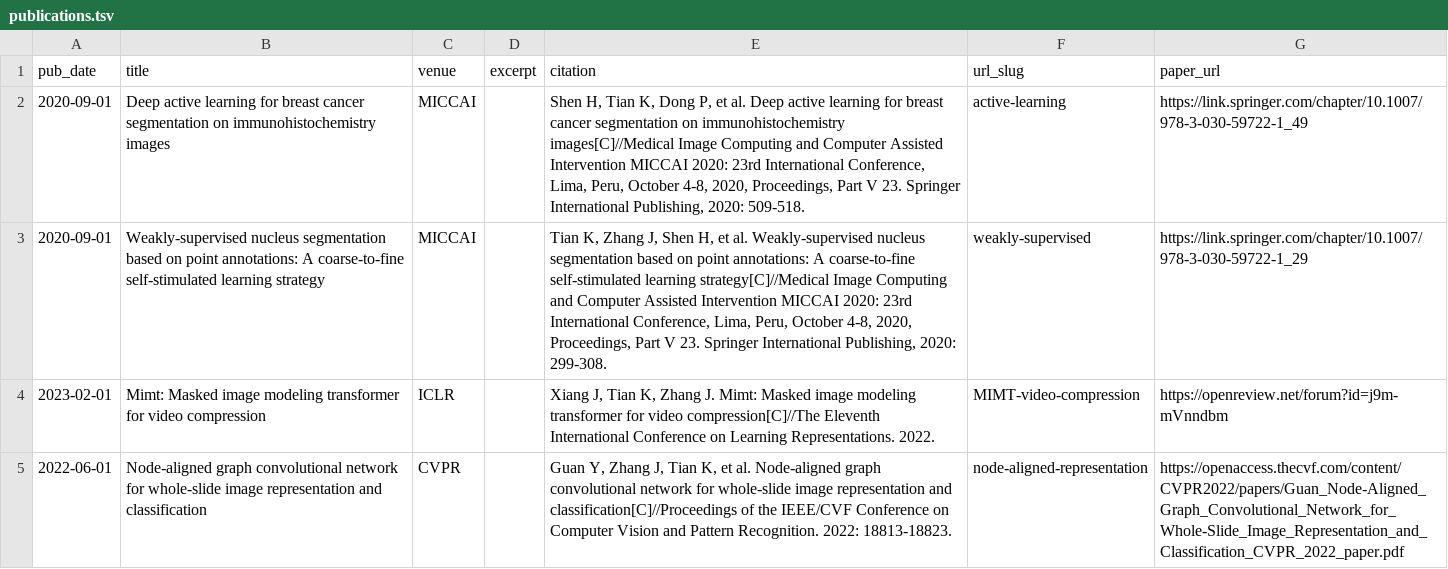
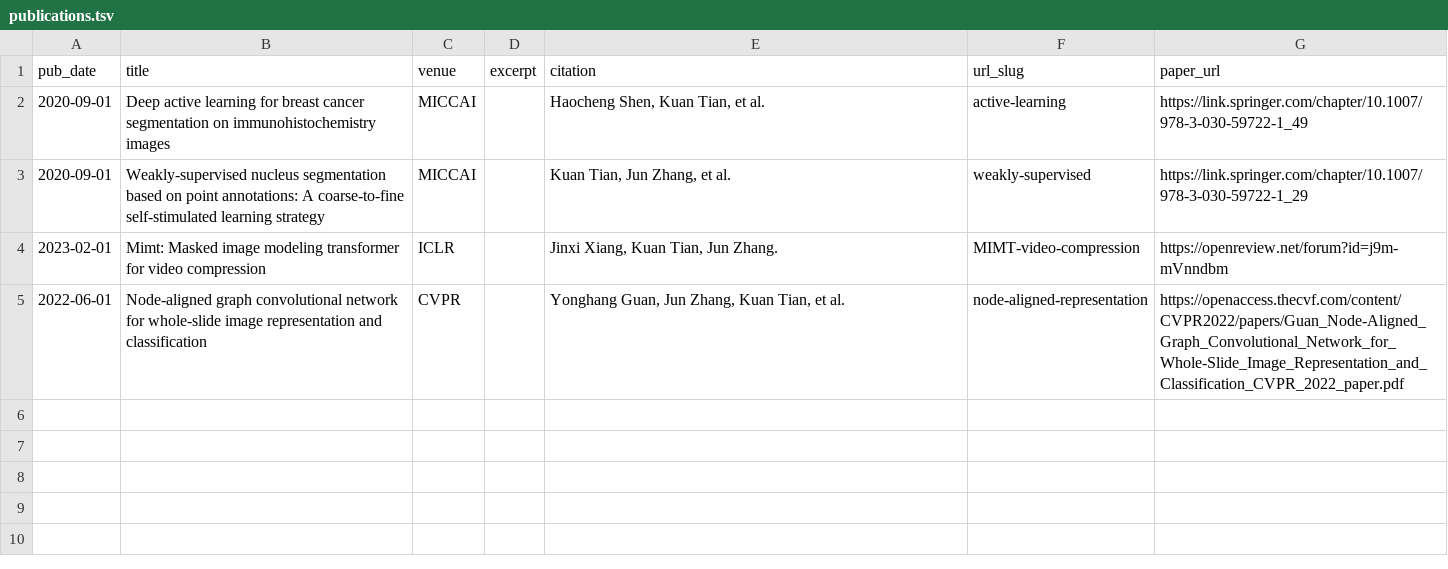
Before and after one commit to tiankuan93/tiankuan93.github.io, a TSV file: markdown_generator/publications.tsv, drawn as a sheet.

```diff
--- a/markdown_generator/publications.tsv
+++ b/markdown_generator/publications.tsv
@@ -1,5 +1,5 @@
 pub_date	title	venue	excerpt	citation	url_slug	paper_url
-2020-09-01	Deep active learning for breast cancer segmentation on immunohistochemistry images	MICCAI		"Shen H, Tian K, Dong P, et al. Deep active learning for breast cancer segmentation on immunohistochemistry images[C]//Medical Image Computing and Computer Assisted Intervention MICCAI 2020: 23rd International Conference, Lima, Peru, October 4-8, 2020, Proceedings, Part V 23. Springer International Publishing, 2020: 509-518."	active-learning	https://link.springer.com/chapter/10.1007/978-3-030-59722-1_49
-2020-09-01	Weakly-supervised nucleus segmentation based on point annotations: A coarse-to-fine self-stimulated learning strategy	MICCAI		"Tian K, Zhang J, Shen H, et al. Weakly-supervised nucleus segmentation based on point annotations: A coarse-to-fine self-stimulated learning strategy[C]//Medical Image Computing and Computer Assisted Intervention MICCAI 2020: 23rd International Conference, Lima, Peru, October 4-8, 2020, Proceedings, Part V 23. Springer International Publishing, 2020: 299-308."	weakly-supervised	https://link.springer.com/chapter/10.1007/978-3-030-59722-1_29
-2023-02-01	Mimt: Masked image modeling transformer for video compression	ICLR		"Xiang J, Tian K, Zhang J. Mimt: Masked image modeling transformer for video compression[C]//The Eleventh International Conference on Learning Representations. 2022."	MIMT-video-compression	https://openreview.net/forum?id=j9m-mVnndbm
-2022-06-01	Node-aligned graph convolutional network for whole-slide image representation and classification	CVPR		"Guan Y, Zhang J, Tian K, et al. Node-aligned graph convolutional network for whole-slide image representation and classification[C]//Proceedings of the IEEE/CVF Conference on Computer Vision and Pattern Recognition. 2022: 18813-18823."	node-aligned-representation	https://openaccess.thecvf.com/content/CVPR2022/papers/Guan_Node-Aligned_Graph_Convolutional_Network_for_Whole-Slide_Image_Representation_and_Classification_CVPR_2022_paper.pdf
+2020-09-01	Deep active learning for breast cancer segmentation on immunohistochemistry images	MICCAI		"Haocheng Shen, Kuan Tian, et al."	active-learning	https://link.springer.com/chapter/10.1007/978-3-030-59722-1_49
+2020-09-01	Weakly-supervised nucleus segmentation based on point annotations: A coarse-to-fine self-stimulated learning strategy	MICCAI		"Kuan Tian, Jun Zhang, et al. "	weakly-supervised	https://link.springer.com/chapter/10.1007/978-3-030-59722-1_29
+2023-02-01	Mimt: Masked image modeling transformer for video compression	ICLR		"Jinxi Xiang, Kuan Tian, Jun Zhang. "	MIMT-video-compression	https://openreview.net/forum?id=j9m-mVnndbm
+2022-06-01	Node-aligned graph convolutional network for whole-slide image representation and classification	CVPR		"Yonghang Guan, Jun Zhang, Kuan Tian, et al."	node-aligned-representation	https://openaccess.thecvf.com/content/CVPR2022/papers/Guan_Node-Aligned_Graph_Convolutional_Network_for_Whole-Slide_Image_Representation_and_Classification_CVPR_2022_paper.pdf
```
Also changed, not shown: 6 other files.
